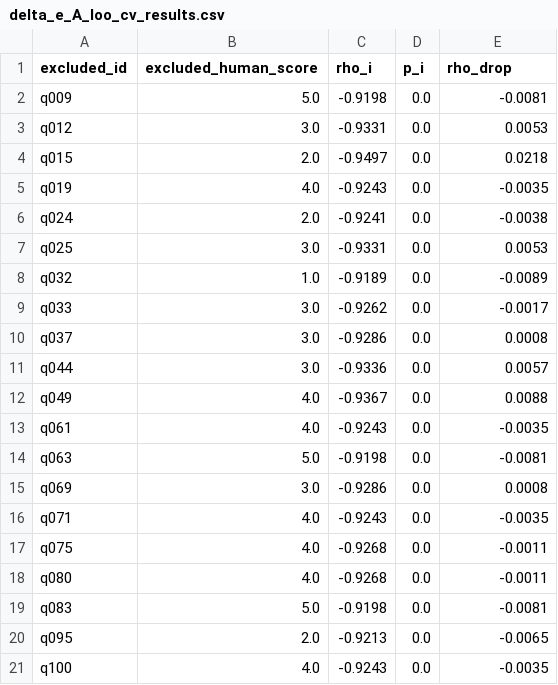
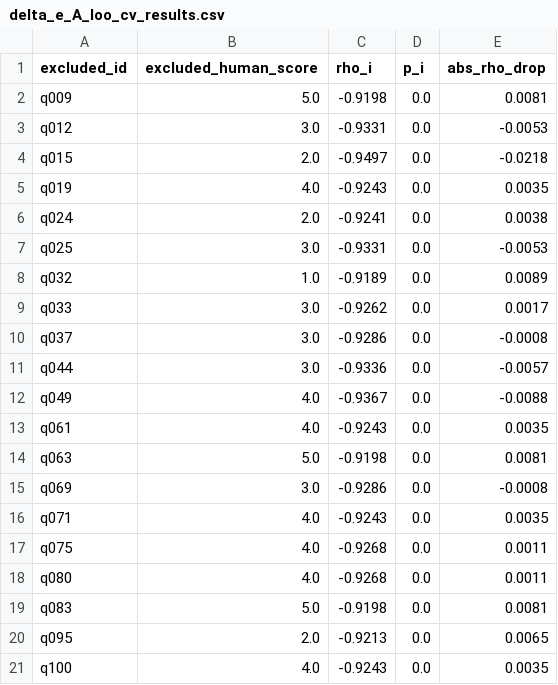
Before and after one commit to Yuu6798/ugh-audit-core, a CSV file: analysis/pipeline_a_correlation/delta_e_A_loo_cv_results.csv, drawn as a sheet.

```diff
--- a/analysis/pipeline_a_correlation/delta_e_A_loo_cv_results.csv
+++ b/analysis/pipeline_a_correlation/delta_e_A_loo_cv_results.csv
@@ -1,21 +1,21 @@
-excluded_id,excluded_human_score,rho_i,p_i,rho_drop
-q009,5.0,-0.9198,0.0,-0.0081
-q012,3.0,-0.9331,0.0,0.0053
-q015,2.0,-0.9497,0.0,0.0218
-q019,4.0,-0.9243,0.0,-0.0035
-q024,2.0,-0.9241,0.0,-0.0038
-q025,3.0,-0.9331,0.0,0.0053
-q032,1.0,-0.9189,0.0,-0.0089
-q033,3.0,-0.9262,0.0,-0.0017
-q037,3.0,-0.9286,0.0,0.0008
-q044,3.0,-0.9336,0.0,0.0057
-q049,4.0,-0.9367,0.0,0.0088
-q061,4.0,-0.9243,0.0,-0.0035
-q063,5.0,-0.9198,0.0,-0.0081
-q069,3.0,-0.9286,0.0,0.0008
-q071,4.0,-0.9243,0.0,-0.0035
-q075,4.0,-0.9268,0.0,-0.0011
-q080,4.0,-0.9268,0.0,-0.0011
-q083,5.0,-0.9198,0.0,-0.0081
-q095,2.0,-0.9213,0.0,-0.0065
-q100,4.0,-0.9243,0.0,-0.0035
+excluded_id,excluded_human_score,rho_i,p_i,abs_rho_drop
+q009,5.0,-0.9198,0.0,0.0081
+q012,3.0,-0.9331,0.0,-0.0053
+q015,2.0,-0.9497,0.0,-0.0218
+q019,4.0,-0.9243,0.0,0.0035
+q024,2.0,-0.9241,0.0,0.0038
+q025,3.0,-0.9331,0.0,-0.0053
+q032,1.0,-0.9189,0.0,0.0089
+q033,3.0,-0.9262,0.0,0.0017
+q037,3.0,-0.9286,0.0,-0.0008
+q044,3.0,-0.9336,0.0,-0.0057
+q049,4.0,-0.9367,0.0,-0.0088
+q061,4.0,-0.9243,0.0,0.0035
+q063,5.0,-0.9198,0.0,0.0081
+q069,3.0,-0.9286,0.0,-0.0008
+q071,4.0,-0.9243,0.0,0.0035
+q075,4.0,-0.9268,0.0,0.0011
+q080,4.0,-0.9268,0.0,0.0011
+q083,5.0,-0.9198,0.0,0.0081
+q095,2.0,-0.9213,0.0,0.0065
+q100,4.0,-0.9243,0.0,0.0035
```
Also changed, not shown: analysis/pipeline_a_correlation/model_comparison_results.csv, 2 other files.
